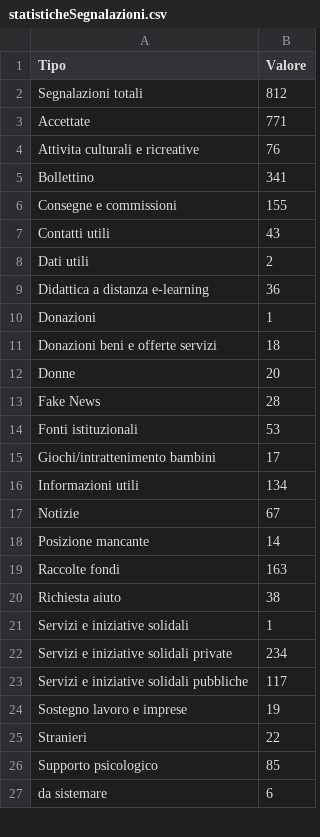
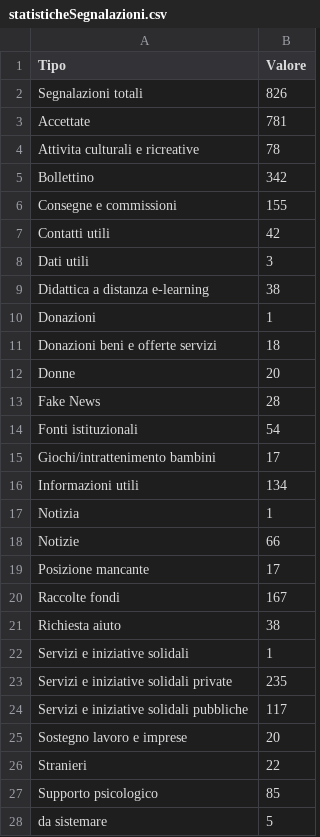
Before and after one commit to emergenzeHack/europehelp.info_data, a CSV file: statisticheSegnalazioni.csv, drawn as a sheet; only a part is shown; the diff covers the shown part only.

Commit message:
Aggiorno statistiche sulle segnalazioni

```diff
--- a/statisticheSegnalazioni.csv
+++ b/statisticheSegnalazioni.csv
@@ -1,10 +1,10 @@
 Tipo,Valore
-Segnalazioni totali,812
-Accettate,771
-Attivita culturali e ricreative,76
-Bollettino,341
+Segnalazioni totali,826
+Accettate,781
+Attivita culturali e ricreative,78
+Bollettino,342
 Consegne e commissioni,155
-Contatti utili,43
-Dati utili,2
-Didattica a distanza e-learning,36
+Contatti utili,42
+Dati utili,3
+Didattica a distanza e-learning,38
 Donazioni,1
@@ -13,15 +13,16 @@ Donne,20
 Fake News,28
-Fonti istituzionali,53
+Fonti istituzionali,54
 Giochi/intrattenimento bambini,17
 Informazioni utili,134
-Notizie,67
-Posizione mancante,14
-Raccolte fondi,163
+Notizia,1
+Notizie,66
+Posizione mancante,17
+Raccolte fondi,167
 Richiesta aiuto,38
 Servizi e iniziative solidali,1
-Servizi e iniziative solidali private,234
+Servizi e iniziative solidali private,235
 Servizi e iniziative solidali pubbliche,117
-Sostegno lavoro e imprese,19
+Sostegno lavoro e imprese,20
 Stranieri,22
 Supporto psicologico,85
-da sistemare,6
+da sistemare,5
```
Also changed, not shown: 1 edited cell elsewhere in this file.
